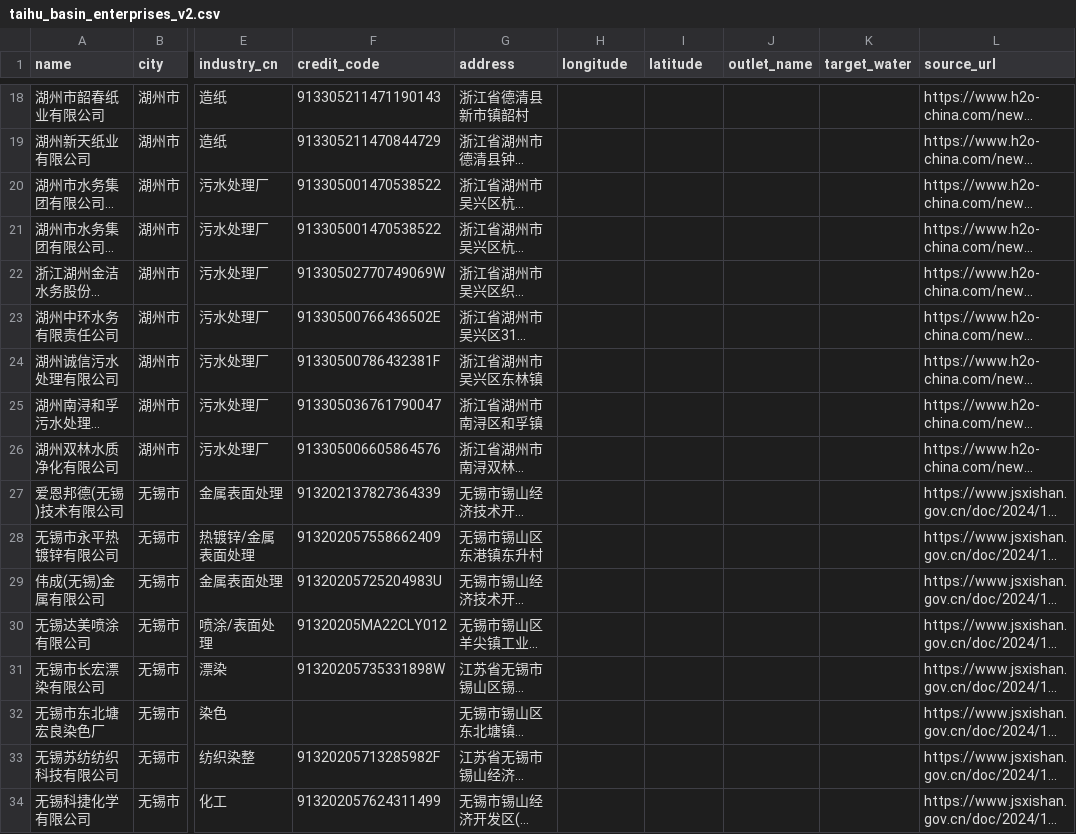
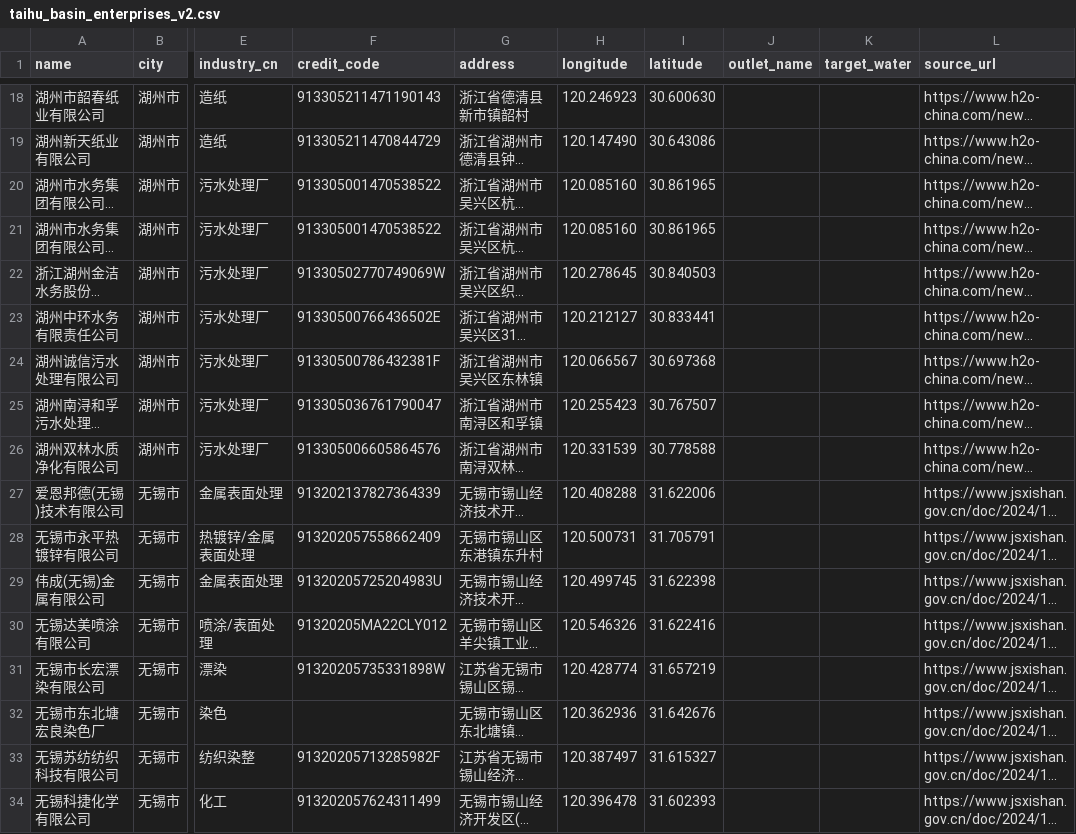
Before and after one commit to Jesse-dry/AquaDetective, a CSV file: data/interim/taihu_enterprises_v1/taihu_basin_enterprises_v2.csv, drawn as a sheet; only a part is shown, gaps mark what is left out; long unchanged cells end in …; the diff covers the shown part only; the diff names each change by its address in the sheet, - before the commit and + after, or states it on an @@ line.

```diff
--- a/data/interim/taihu_enterprises_v1/taihu_basin_enterprises_v2.csv
+++ b/data/interim/taihu_enterprises_v1/taihu_basin_enterprises_v2.csv
-H18 (longitude): (empty)
+H18 (longitude): 120.246923
-I18 (latitude): (empty)
+I18 (latitude): 30.600630
-H19 (longitude): (empty)
+H19 (longitude): 120.147490
-I19 (latitude): (empty)
+I19 (latitude): 30.643086
-H20:H21 (longitude): (empty)
+H20:H21 (longitude): 120.085160
-I20:I21 (latitude): (empty)
+I20:I21 (latitude): 30.861965
-H22 (longitude): (empty)
+H22 (longitude): 120.278645
-I22 (latitude): (empty)
+I22 (latitude): 30.840503
-H23 (longitude): (empty)
+H23 (longitude): 120.212127
-I23 (latitude): (empty)
+I23 (latitude): 30.833441
-H24 (longitude): (empty)
+H24 (longitude): 120.066567
-I24 (latitude): (empty)
+I24 (latitude): 30.697368
-H25 (longitude): (empty)
+H25 (longitude): 120.255423
-I25 (latitude): (empty)
+I25 (latitude): 30.767507
-H26 (longitude): (empty)
+H26 (longitude): 120.331539
-I26 (latitude): (empty)
+I26 (latitude): 30.778588
-H27 (longitude): (empty)
+H27 (longitude): 120.408288
-I27 (latitude): (empty)
+I27 (latitude): 31.622006
-H28 (longitude): (empty)
+H28 (longitude): 120.500731
-I28 (latitude): (empty)
+I28 (latitude): 31.705791
-H29 (longitude): (empty)
+H29 (longitude): 120.499745
-I29 (latitude): (empty)
+I29 (latitude): 31.622398
-H30 (longitude): (empty)
+H30 (longitude): 120.546326
-I30 (latitude): (empty)
+I30 (latitude): 31.622416
-H31 (longitude): (empty)
+H31 (longitude): 120.428774
-I31 (latitude): (empty)
+I31 (latitude): 31.657219
-H32 (longitude): (empty)
+H32 (longitude): 120.362936
-I32 (latitude): (empty)
+I32 (latitude): 31.642676
-H33 (longitude): (empty)
+H33 (longitude): 120.387497
-I33 (latitude): (empty)
+I33 (latitude): 31.615327
-H34 (longitude): (empty)
+H34 (longitude): 120.396478
-I34 (latitude): (empty)
+I34 (latitude): 31.602393
```
Also changed, not shown: 40 edited cells elsewhere in this file, 1 other file.
